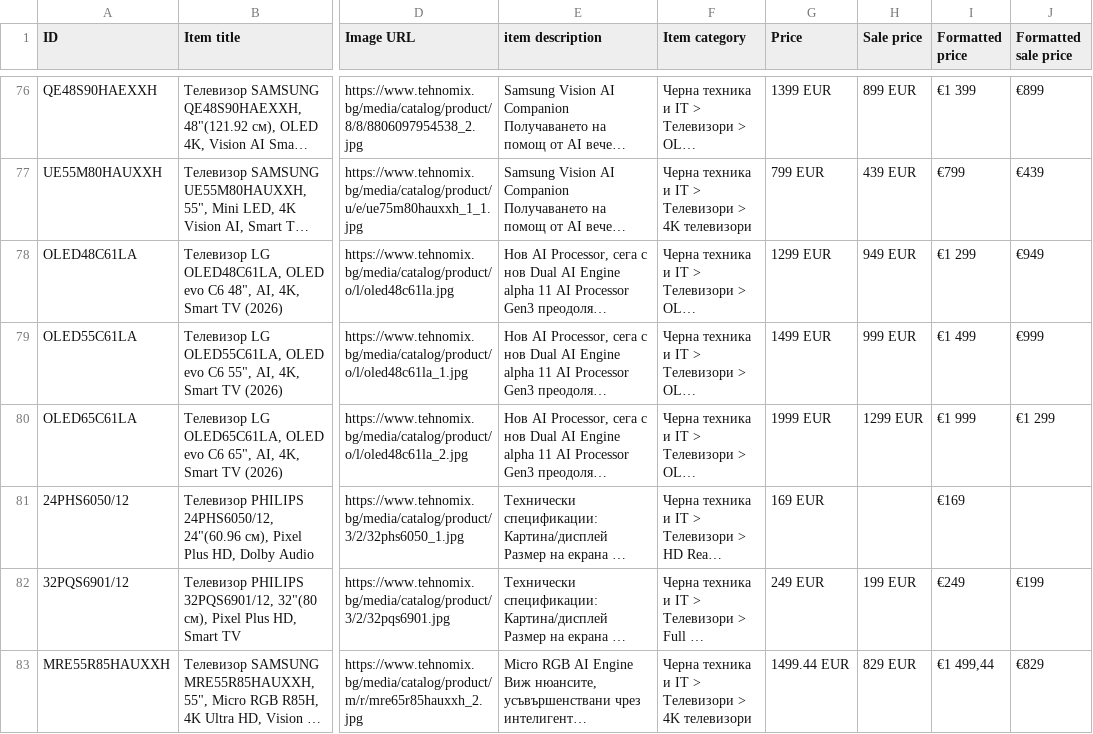
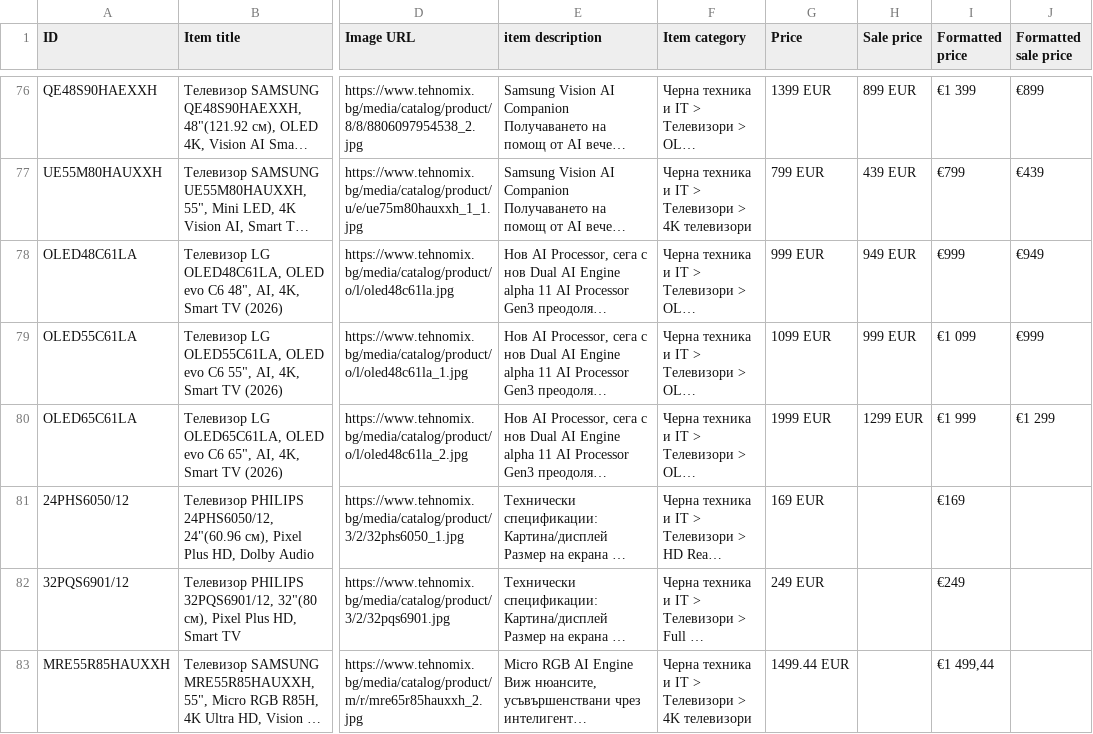
Before and after one commit to martingalabov-jpg/tehnomix-google-ads-feed, a CSV file: pmax/televizori.csv, drawn as a sheet; only a part is shown, gaps mark what is left out; long unchanged cells end in …; the diff covers the shown part only; the diff names each change by its address in the sheet, - before the commit and + after, or states it on an @@ line.

```diff
--- a/pmax/televizori.csv
+++ b/pmax/televizori.csv
-G78 (Price): 1299 EUR
+G78 (Price): 999 EUR
-I78 (Formatted price): €1 299
+I78 (Formatted price): €999
-G79 (Price): 1499 EUR
+G79 (Price): 1099 EUR
-I79 (Formatted price): €1 499
+I79 (Formatted price): €1 099
-H82 (Sale price): 199 EUR
+H82 (Sale price): (empty)
-J82 (Formatted sale price): €199
+J82 (Formatted sale price): (empty)
-H83 (Sale price): 829 EUR
+H83 (Sale price): (empty)
-J83 (Formatted sale price): €829
+J83 (Formatted sale price): (empty)
```
Also changed, not shown: 4 added rows, 2 removed rows and 48 edited cells elsewhere in this file, pmax-pages/uredi-za-vgrazhdane.csv, pmax/bezzhichni-prahosmukachki.csv, 19 other files.
